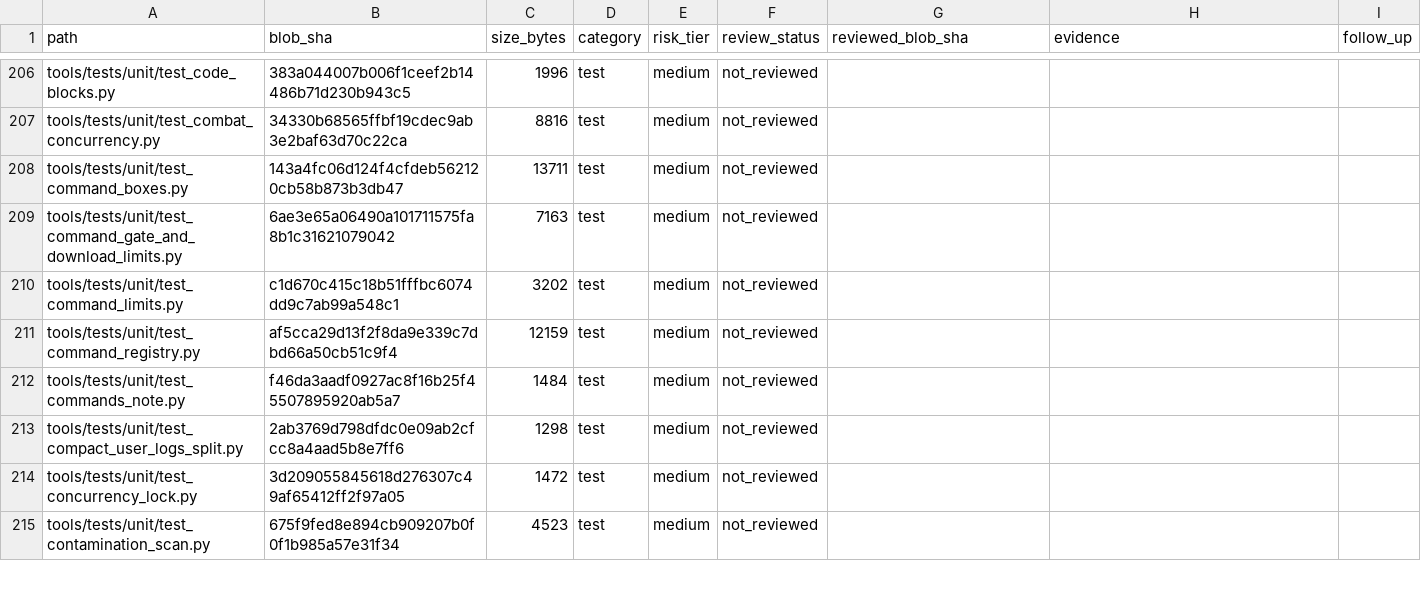
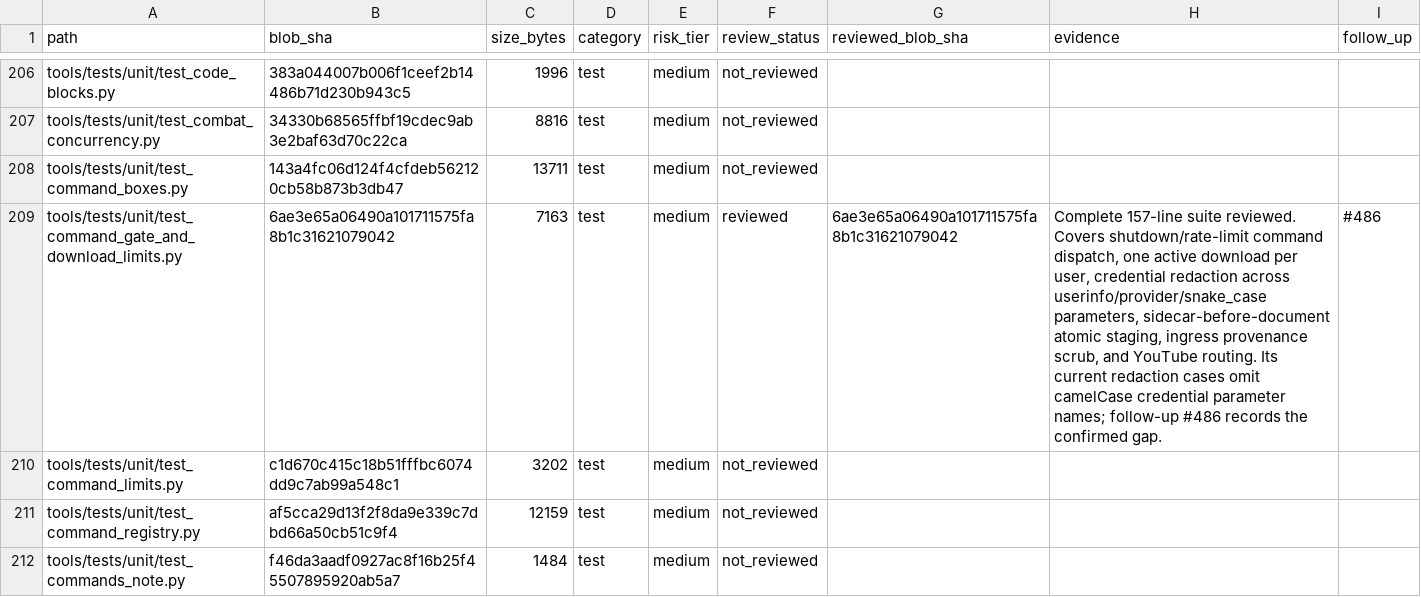
Before and after one commit to Ekco-S64QTN6/Kaiacord, a CSV file: docs/audits/repository-review-ledger.csv, drawn as a sheet; only a part is shown, gaps mark what is left out; the shorter side is filled out with more unchanged rows; the diff covers the shown part only.

Commit message:
audit: record outbound fetch test reviews

```diff
--- a/docs/audits/repository-review-ledger.csv
+++ b/docs/audits/repository-review-ledger.csv
@@ -208,3 +208,3 @@ tools/tests/unit/test_combat_concurrency.py,34330b68565ffbf19cdec9ab3e2baf63d70c
 tools/tests/unit/test_command_boxes.py,143a4fc06d124f4cfdeb562120cb58b873b3db47,13711,test,medium,not_reviewed,,,
-tools/tests/unit/test_command_gate_and_download_limits.py,6ae3e65a06490a101711575fa8b1c31621079042,7163,test,medium,not_reviewed,,,
+tools/tests/unit/test_command_gate_and_download_limits.py,6ae3e65a06490a101711575fa8b1c31621079042,7163,test,medium,reviewed,6ae3e65a06490a101711575fa8b1c31621079042,"Complete 157-line suite reviewed. Covers shutdown/rate-limit command dispatch, one active download per user, credential redaction across userinfo/provider/snake_case parameters, sidecar-before-document atomic staging, ingress provenance scrub, and YouTube routing. Its current redaction cases omit camelCase credential parameter names; follow-up #486 records the confirmed gap.",#486
 tools/tests/unit/test_command_limits.py,c1d670c415c18b51fffbc6074dd9c7ab99a548c1,3202,test,medium,not_reviewed,,,
```
Also changed, not shown: 8 edited cells elsewhere in this file.
